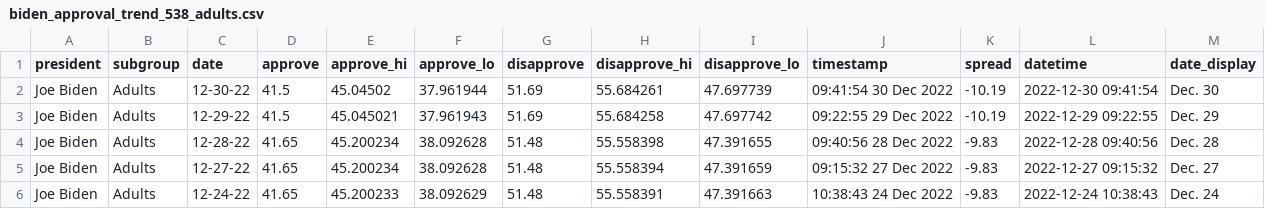
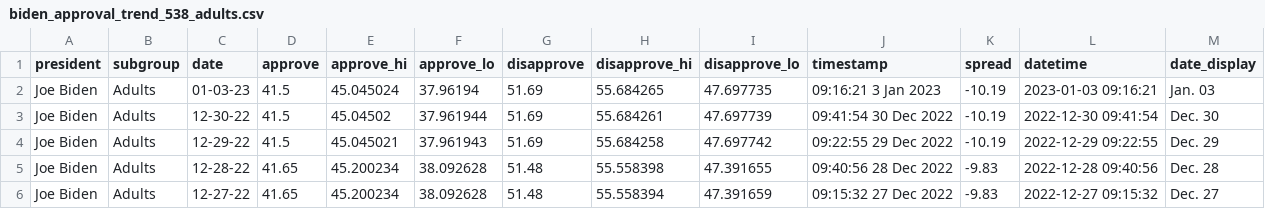
Before and after one commit to gridviz/biden-polls, a CSV file: data/processed/biden_approval_trend_538_adults.csv, drawn as a sheet; only a part is shown; the shorter side is filled out with more unchanged rows.

```diff
--- a/data/processed/biden_approval_trend_538_adults.csv
+++ b/data/processed/biden_approval_trend_538_adults.csv
@@ -1,2 +1,3 @@
 president,subgroup,date,approve,approve_hi,approve_lo,disapprove,disapprove_hi,disapprove_lo,timestamp,spread,datetime,date_display
+Joe Biden,Adults,01-03-23,41.5,45.045024,37.96194,51.69,55.684265,47.697735,09:16:21  3 Jan 2023,-10.19,2023-01-03 09:16:21,Jan. 03
 Joe Biden,Adults,12-30-22,41.5,45.04502,37.961944,51.69,55.684261,47.697739,09:41:54 30 Dec 2022,-10.19,2022-12-30 09:41:54,Dec. 30
```
Also changed, not shown: data/processed/biden_approval_trend_538_all_polls.csv, data/processed/biden_approval_trend_538_latest_adults.csv, 3 other files.
